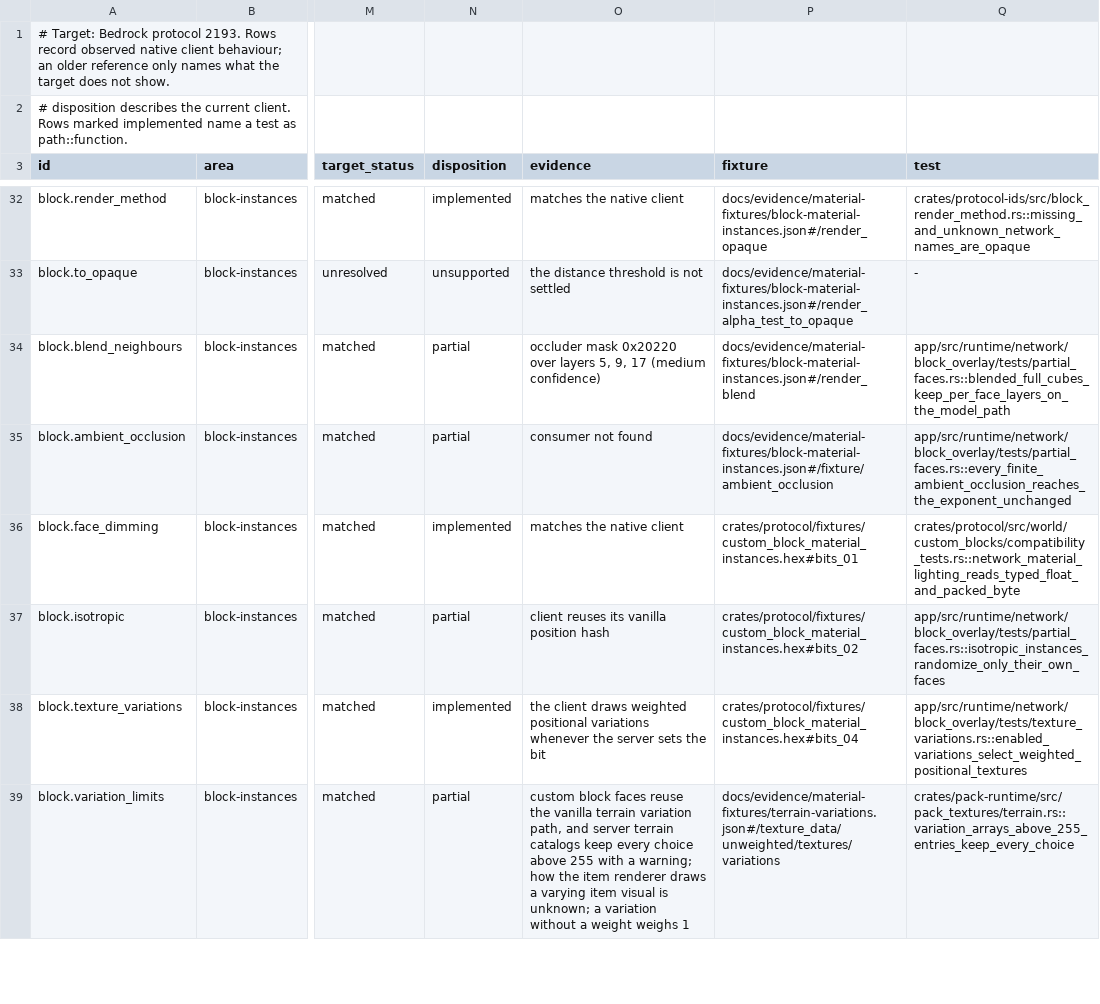
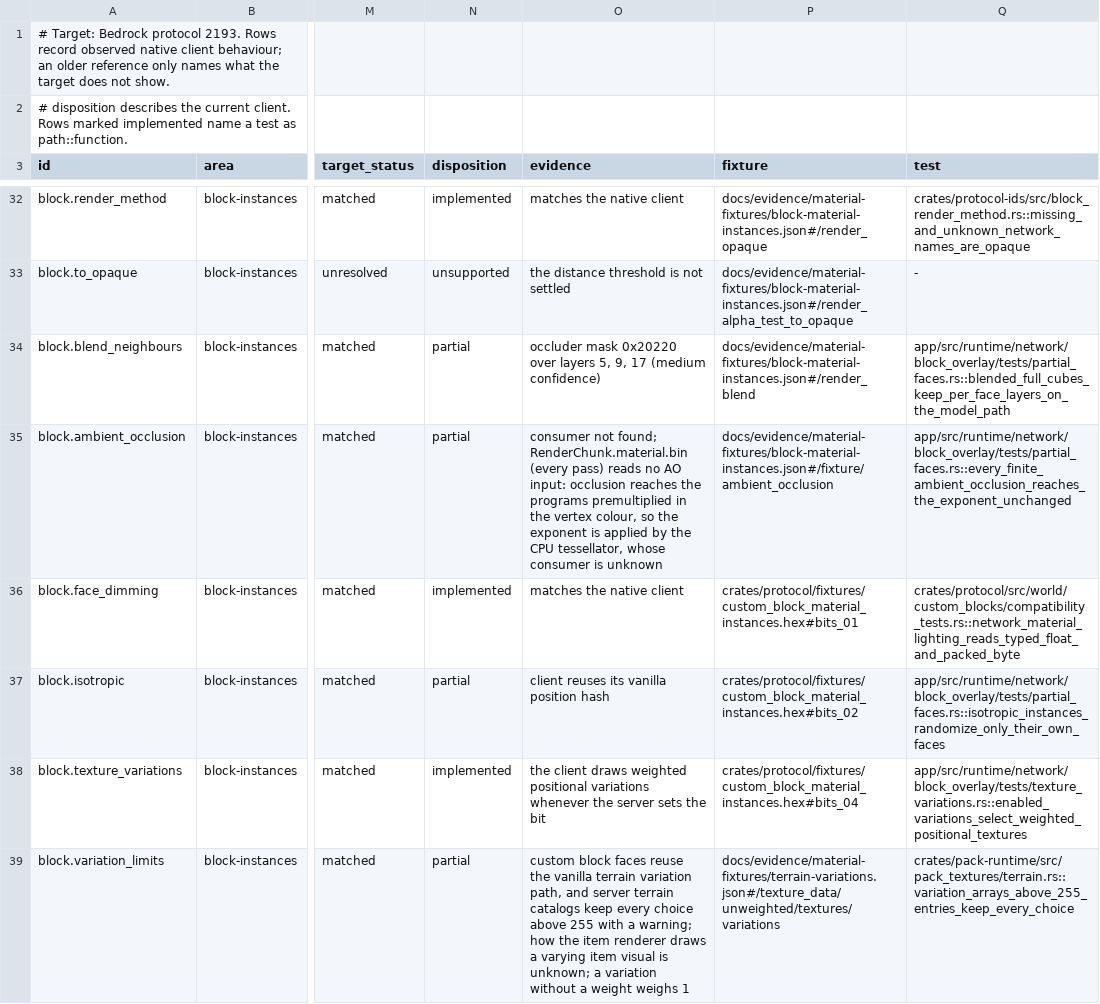
Before and after one commit to cinnabar-mc/cinnabar, a TSV file: docs/evidence/material-behavior.tsv, drawn as a sheet; only a part is shown, gaps mark what is left out; the diff covers the shown part only; the diff names each change by its address in the sheet, - before the commit and + after, or states it on an @@ line.

```diff
--- a/docs/evidence/material-behavior.tsv
+++ b/docs/evidence/material-behavior.tsv
-O35 (evidence): consumer not found
+O35 (evidence): consumer not found; RenderChunk.material.bin (every pass) reads no AO input: occlusion reaches the programs premultiplied in the vertex colour, so the exponent is applied by the CPU tessellator, whose consumer is unknown
```
Also changed, not shown: 7 edited cells elsewhere in this file, 6 other files.
